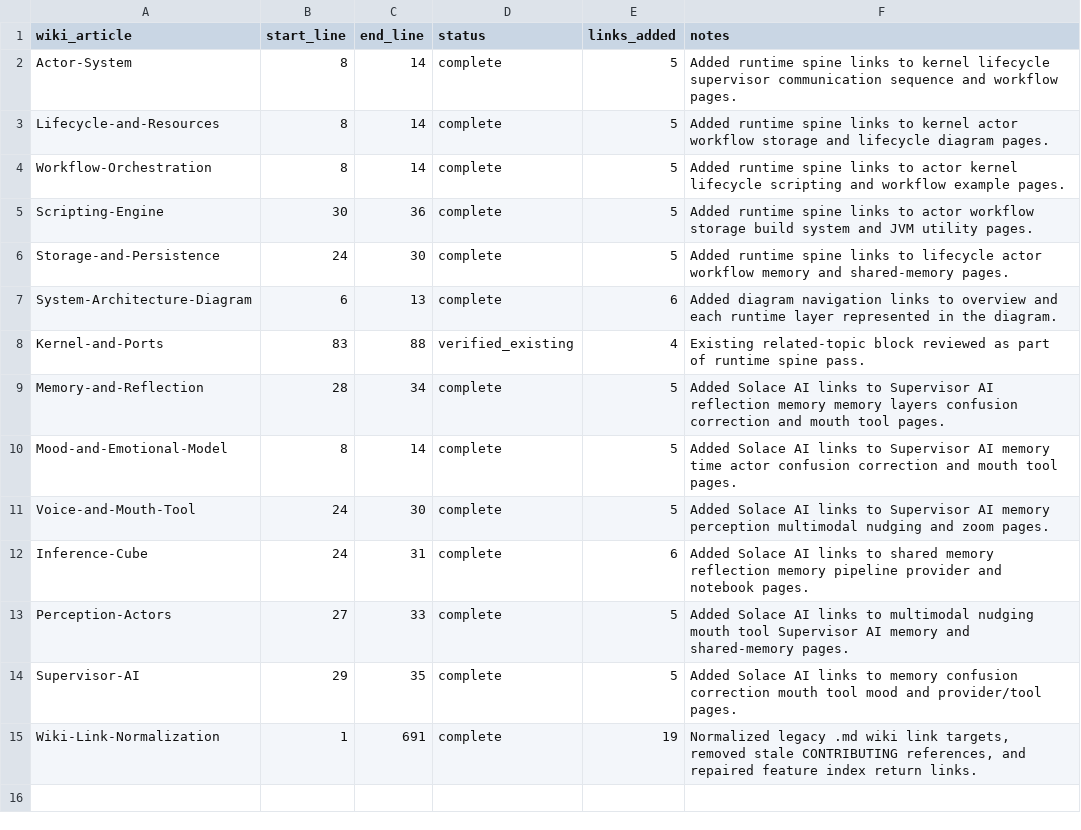
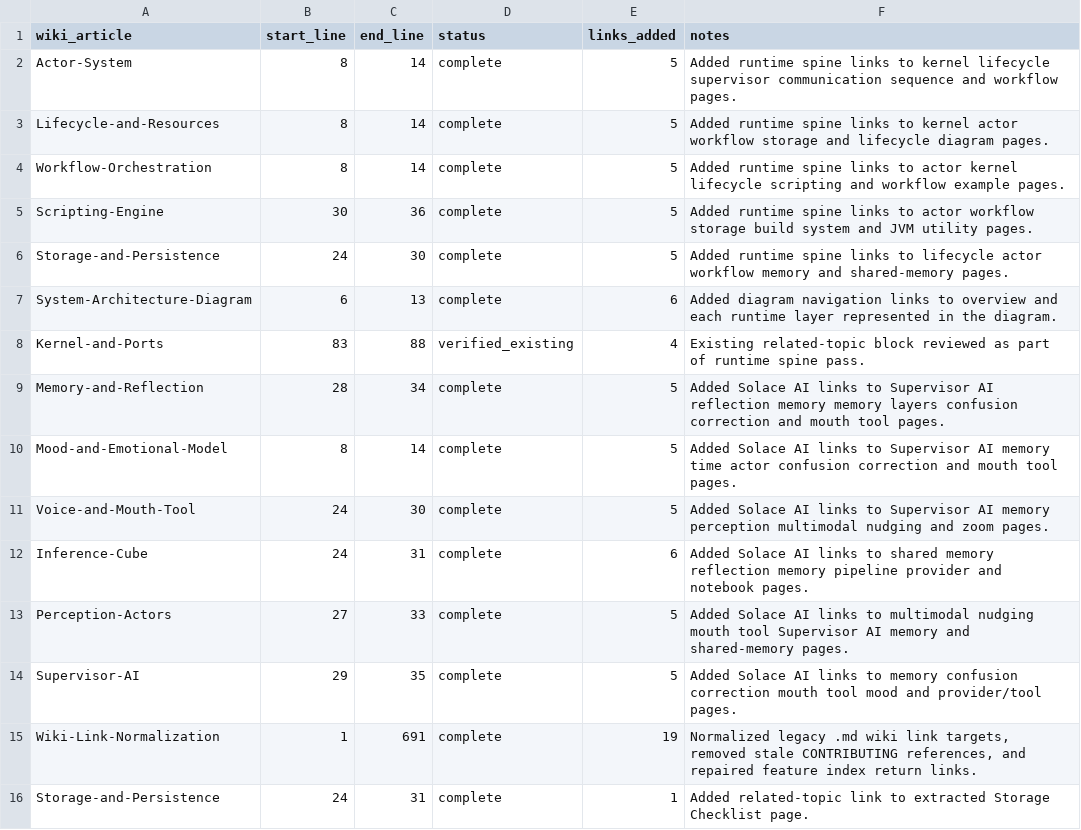
Before and after one commit to SolaceHarmony/SolaceCore, a CSV file: wiki/crosslink-tracker.csv, drawn as a sheet.

```diff
--- a/wiki/crosslink-tracker.csv
+++ b/wiki/crosslink-tracker.csv
@@ -15 +15,2 @@ Supervisor-AI,29,35,complete,5,"Added Solace AI links to memory confusion correc
 Wiki-Link-Normalization,1,691,complete,19,"Normalized legacy .md wiki link targets, removed stale CONTRIBUTING references, and repaired feature index return links."
+Storage-and-Persistence,24,31,complete,1,"Added related-topic link to extracted Storage Checklist page."
```
Also changed, not shown: wiki/curation-tracker.csv, 3 other files.
